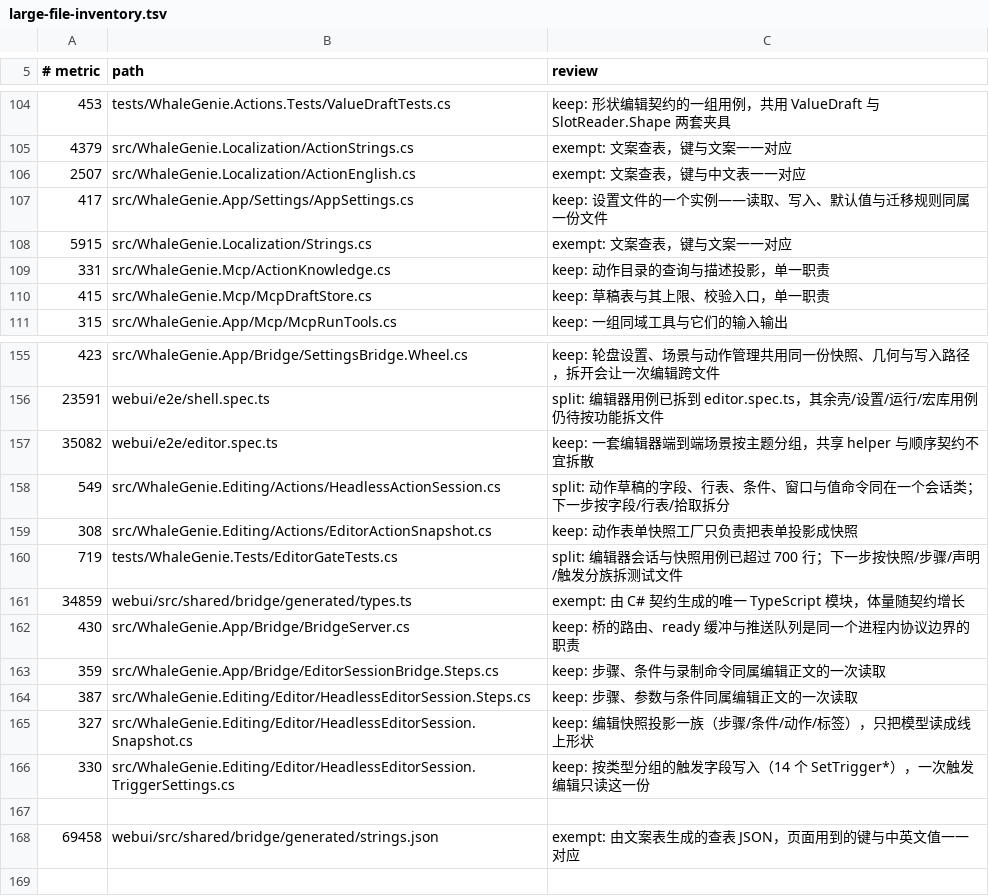
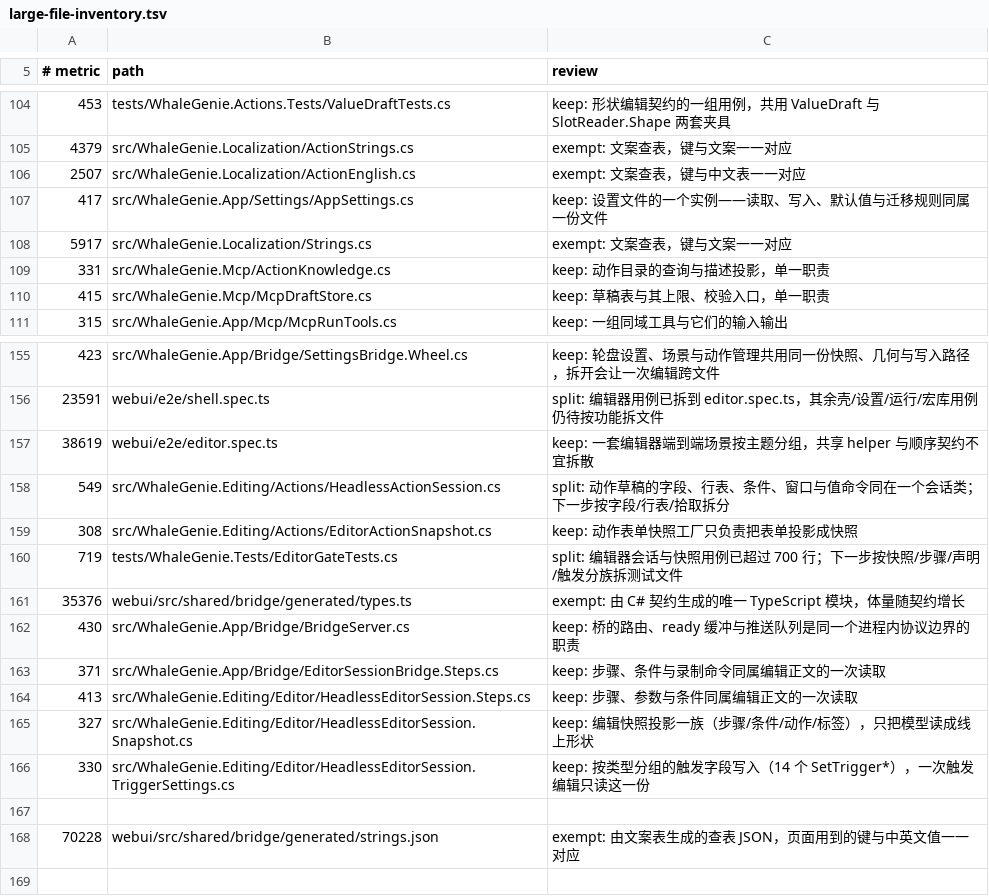
Before and after one commit to ilpoint/WhaleGenie, a TSV file: .githooks/large-file-inventory.tsv, drawn as a sheet; only a part is shown, gaps mark what is left out.

Commit message:
chore: 回写子宏与落点后的规模台账
Strings（+2 行）、EditorSessionBridge.Steps（359→371）、HeadlessEditorSession.Steps
（387→413）、两份生成契约与 e2e/editor.spec.ts 随本轮改动增长；其余行复核无漂移。
FileSizeTests 六条用例通过。

```diff
--- a/.githooks/large-file-inventory.tsv
+++ b/.githooks/large-file-inventory.tsv
@@ -107,3 +107,3 @@
 417	src/WhaleGenie.App/Settings/AppSettings.cs	keep: 设置文件的一个实例——读取、写入、默认值与迁移规则同属一份文件
-5915	src/WhaleGenie.Localization/Strings.cs	exempt: 文案查表，键与文案一一对应
+5917	src/WhaleGenie.Localization/Strings.cs	exempt: 文案查表，键与文案一一对应
 331	src/WhaleGenie.Mcp/ActionKnowledge.cs	keep: 动作目录的查询与描述投影，单一职责
@@ -156,3 +156,3 @@
 23591	webui/e2e/shell.spec.ts	split: 编辑器用例已拆到 editor.spec.ts，其余壳/设置/运行/宏库用例仍待按功能拆文件
-35082	webui/e2e/editor.spec.ts	keep: 一套编辑器端到端场景按主题分组，共享 helper 与顺序契约不宜拆散
+38619	webui/e2e/editor.spec.ts	keep: 一套编辑器端到端场景按主题分组，共享 helper 与顺序契约不宜拆散
 549	src/WhaleGenie.Editing/Actions/HeadlessActionSession.cs	split: 动作草稿的字段、行表、条件、窗口与值命令同在一个会话类；下一步按字段/行表/拾取拆分
@@ -160,6 +160,6 @@
 719	tests/WhaleGenie.Tests/EditorGateTests.cs	split: 编辑器会话与快照用例已超过 700 行；下一步按快照/步骤/声明/触发分族拆测试文件
-34859	webui/src/shared/bridge/generated/types.ts	exempt: 由 C# 契约生成的唯一 TypeScript 模块，体量随契约增长
+35376	webui/src/shared/bridge/generated/types.ts	exempt: 由 C# 契约生成的唯一 TypeScript 模块，体量随契约增长
 430	src/WhaleGenie.App/Bridge/BridgeServer.cs	keep: 桥的路由、ready 缓冲与推送队列是同一个进程内协议边界的职责
-359	src/WhaleGenie.App/Bridge/EditorSessionBridge.Steps.cs	keep: 步骤、条件与录制命令同属编辑正文的一次读取
-387	src/WhaleGenie.Editing/Editor/HeadlessEditorSession.Steps.cs	keep: 步骤、参数与条件同属编辑正文的一次读取
+371	src/WhaleGenie.App/Bridge/EditorSessionBridge.Steps.cs	keep: 步骤、条件与录制命令同属编辑正文的一次读取
+413	src/WhaleGenie.Editing/Editor/HeadlessEditorSession.Steps.cs	keep: 步骤、参数与条件同属编辑正文的一次读取
 327	src/WhaleGenie.Editing/Editor/HeadlessEditorSession.Snapshot.cs	keep: 编辑快照投影一族（步骤/条件/动作/标签），只把模型读成线上形状
@@ -167,3 +167,3 @@
 
-69458	webui/src/shared/bridge/generated/strings.json	exempt: 由文案表生成的查表 JSON，页面用到的键与中英文值一一对应
+70228	webui/src/shared/bridge/generated/strings.json	exempt: 由文案表生成的查表 JSON，页面用到的键与中英文值一一对应
 
```
